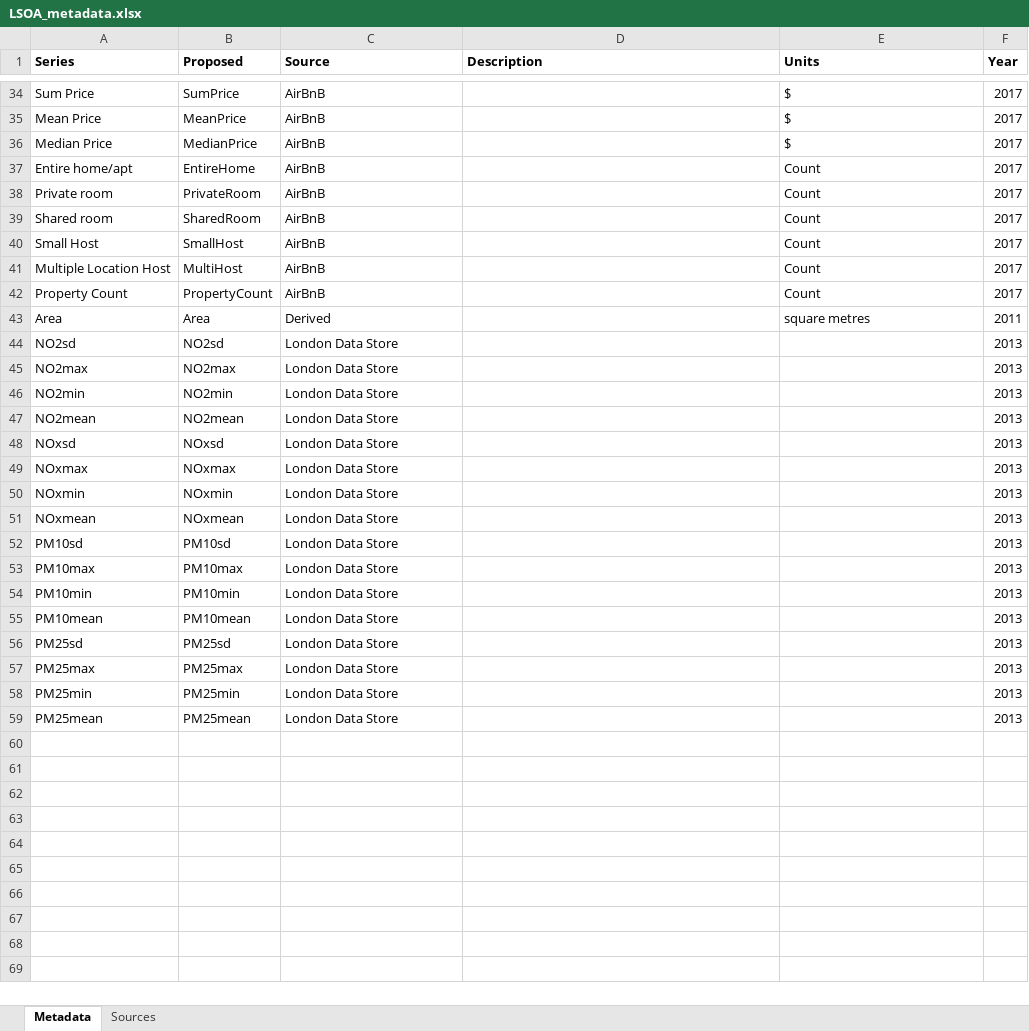
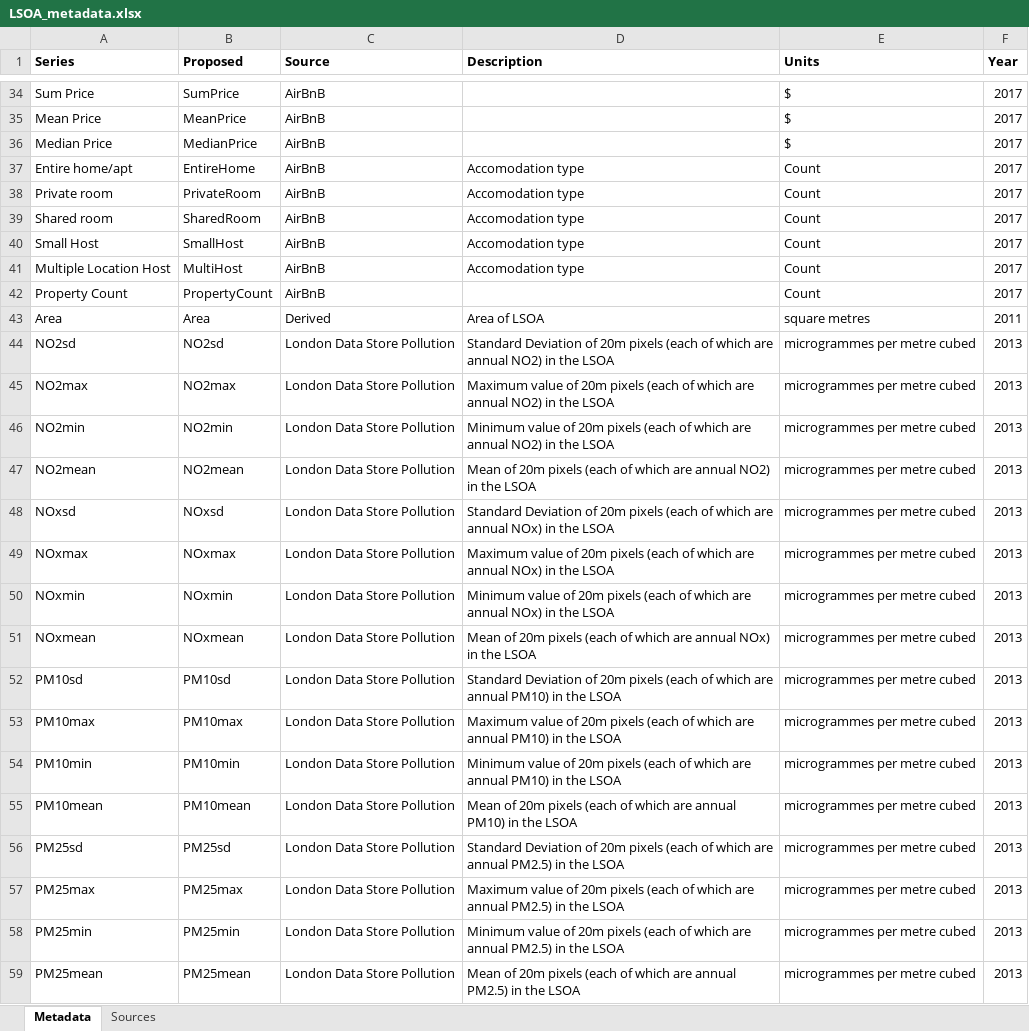
Before and after one commit to kingsgeocomp/geocomputation, an Excel workbook: Data/LSOA_metadata.xlsx, sheet Metadata, drawn as a sheet; only a part is shown, gaps mark what is left out; values as stored, in another font and other column widths than the file's, no borders; the diff covers the shown part only; the diff names each change by its address in the sheet, - before the commit and + after, or states it on an @@ line.

Commit message:
adding str.format to prac3, adding metadata file

```diff
--- a/Data/LSOA_metadata.xlsx (sheet Metadata)
+++ b/Data/LSOA_metadata.xlsx (sheet Metadata)
-D37:D41 (Description): (empty)
+D37:D41 (Description): Accomodation type
-D43 (Description): (empty)
+D43 (Description): Area of LSOA
-C44:C59 (Source): London Data Store
+C44:C59 (Source): London Data Store Pollution
-D44 (Description): (empty)
+D44 (Description): Standard Deviation of 20m pixels (each of which are annual NO2) in the LSOA
-E44:E59 (Units): (empty)
+E44:E59 (Units): microgrammes per metre cubed
-D45 (Description): (empty)
+D45 (Description): Maximum value of 20m pixels (each of which are annual NO2) in the LSOA
-D46 (Description): (empty)
+D46 (Description): Minimum value of 20m pixels (each of which are annual NO2) in the LSOA
-D47 (Description): (empty)
+D47 (Description): Mean of 20m pixels (each of which are annual NO2) in the LSOA
-D48 (Description): (empty)
+D48 (Description): Standard Deviation of 20m pixels (each of which are annual NOx) in the LSOA
-D49 (Description): (empty)
+D49 (Description): Maximum value of 20m pixels (each of which are annual NOx) in the LSOA
-D50 (Description): (empty)
+D50 (Description): Minimum value of 20m pixels (each of which are annual NOx) in the LSOA
-D51 (Description): (empty)
+D51 (Description): Mean of 20m pixels (each of which are annual NOx) in the LSOA
-D52 (Description): (empty)
+D52 (Description): Standard Deviation of 20m pixels (each of which are annual PM10) in the LSOA
-D53 (Description): (empty)
+D53 (Description): Maximum value of 20m pixels (each of which are annual PM10) in the LSOA
-D54 (Description): (empty)
+D54 (Description): Minimum value of 20m pixels (each of which are annual PM10) in the LSOA
-D55 (Description): (empty)
+D55 (Description): Mean of 20m pixels (each of which are annual PM10) in the LSOA
-D56 (Description): (empty)
+D56 (Description): Standard Deviation of 20m pixels (each of which are annual PM2.5) in the LSOA
-D57 (Description): (empty)
+D57 (Description): Maximum value of 20m pixels (each of which are annual PM2.5) in the LSOA
-D58 (Description): (empty)
+D58 (Description): Minimum value of 20m pixels (each of which are annual PM2.5) in the LSOA
-D59 (Description): (empty)
+D59 (Description): Mean of 20m pixels (each of which are annual PM2.5) in the LSOA
```
Also changed, not shown: 23 edited cells elsewhere in this sheet, sheet Sources, 2 other files.
